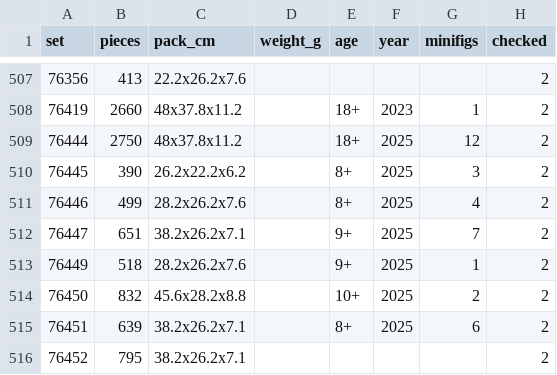
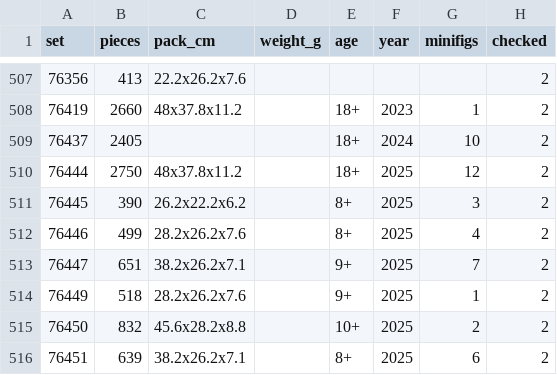
Before and after one commit to KLIKBRIK/Katalog, a CSV file: _marketplace/specs.csv, drawn as a sheet; only a part is shown, gaps mark what is left out; the shorter side is filled out with more unchanged rows.

```diff
--- a/_marketplace/specs.csv
+++ b/_marketplace/specs.csv
@@ -508,2 +508,3 @@ set,pieces,pack_cm,weight_g,age,year,minifigs,checked
 76419,2660,48x37.8x11.2,,18+,2023,1,2
+76437,2405,,,18+,2024,10,2
 76444,2750,48x37.8x11.2,,18+,2025,12,2
```
Also changed, not shown: 1 other file.
